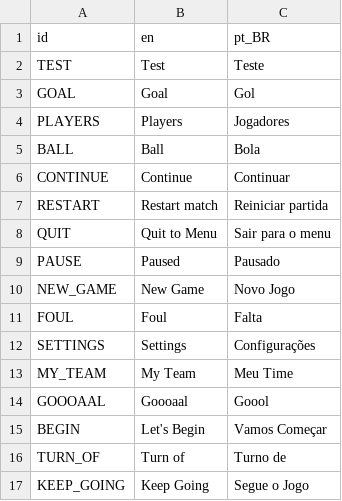
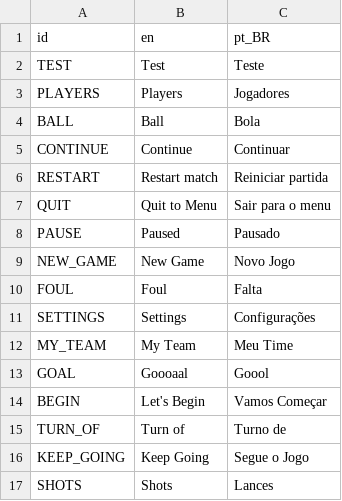
Before and after one commit to PelvicPsycho/ultimate-botao, a CSV file: Locales/translations.csv, drawn as a sheet.

```diff
--- a/Locales/translations.csv
+++ b/Locales/translations.csv
@@ -2,3 +2,2 @@ id,en,pt_BR
 TEST,Test,Teste
-GOAL,Goal,Gol
 PLAYERS,Players,Jogadores
@@ -13,3 +12,3 @@ SETTINGS,Settings,Configurações
 MY_TEAM,My Team,Meu Time
-GOOOAAL,Goooaal,Goool
+GOAL,Goooaal,Goool
 BEGIN,Let's Begin,Vamos Começar
@@ -17 +16,2 @@ TURN_OF,Turn of,Turno de
 KEEP_GOING,Keep Going,Segue o Jogo
+SHOTS, Shots, Lances
```
Also changed, not shown: 8 other files.
